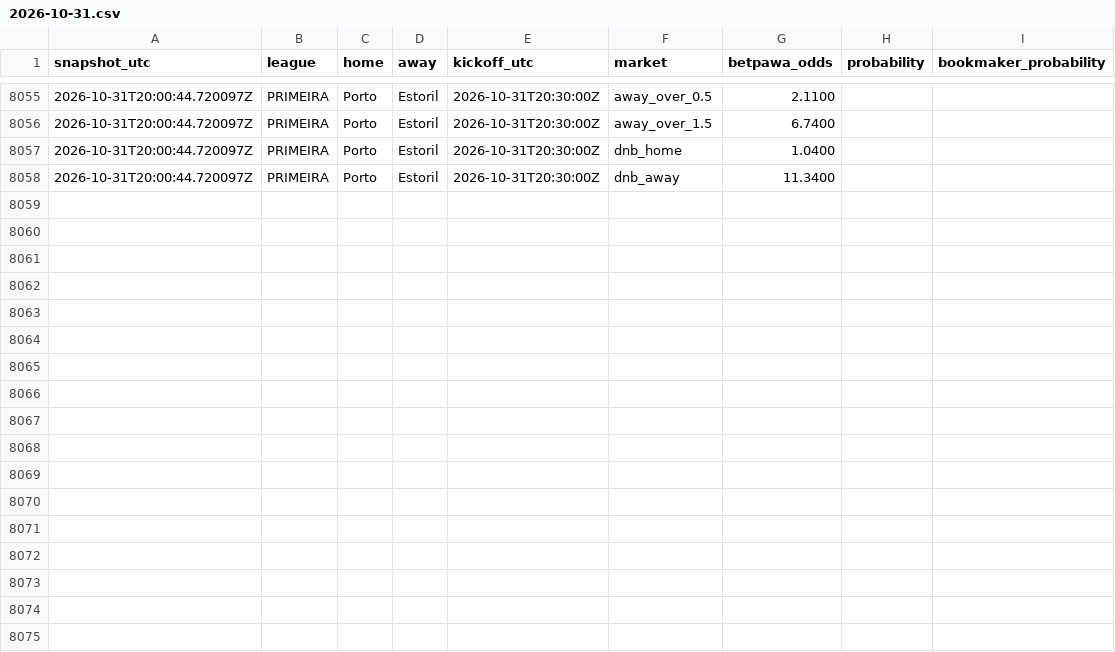
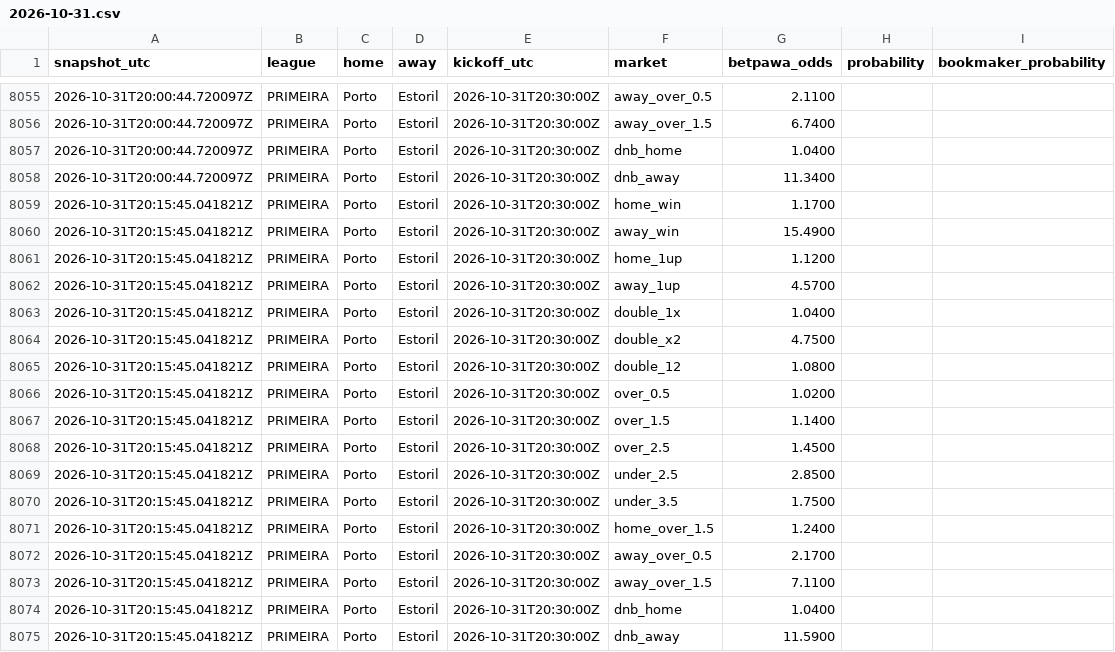
Before and after one commit to Lyzer10/betpred, a CSV file: engine/data/live/prices/2026-10-31.csv, drawn as a sheet; only a part is shown, gaps mark what is left out; the diff names each change by its address in the sheet, - before the commit and + after, or states it on an @@ line.

```diff
--- a/engine/data/live/prices/2026-10-31.csv
+++ b/engine/data/live/prices/2026-10-31.csv
+row 8059: 2026-10-31T20:15:45.041821Z | PRIMEIRA | Porto | Estoril | 2026-10-31T20:30:00Z | home_win | 1.1700
+row 8060: 2026-10-31T20:15:45.041821Z | PRIMEIRA | Porto | Estoril | 2026-10-31T20:30:00Z | away_win | 15.4900
+row 8061: 2026-10-31T20:15:45.041821Z | PRIMEIRA | Porto | Estoril | 2026-10-31T20:30:00Z | home_1up | 1.1200
+row 8062: 2026-10-31T20:15:45.041821Z | PRIMEIRA | Porto | Estoril | 2026-10-31T20:30:00Z | away_1up | 4.5700
+row 8063: 2026-10-31T20:15:45.041821Z | PRIMEIRA | Porto | Estoril | 2026-10-31T20:30:00Z | double_1x | 1.0400
+row 8064: 2026-10-31T20:15:45.041821Z | PRIMEIRA | Porto | Estoril | 2026-10-31T20:30:00Z | double_x2 | 4.7500
+row 8065: 2026-10-31T20:15:45.041821Z | PRIMEIRA | Porto | Estoril | 2026-10-31T20:30:00Z | double_12 | 1.0800
+row 8066: 2026-10-31T20:15:45.041821Z | PRIMEIRA | Porto | Estoril | 2026-10-31T20:30:00Z | over_0.5 | 1.0200
+row 8067: 2026-10-31T20:15:45.041821Z | PRIMEIRA | Porto | Estoril | 2026-10-31T20:30:00Z | over_1.5 | 1.1400
+row 8068: 2026-10-31T20:15:45.041821Z | PRIMEIRA | Porto | Estoril | 2026-10-31T20:30:00Z | over_2.5 | 1.4500
+row 8069: 2026-10-31T20:15:45.041821Z | PRIMEIRA | Porto | Estoril | 2026-10-31T20:30:00Z | under_2.5 | 2.8500
+row 8070: 2026-10-31T20:15:45.041821Z | PRIMEIRA | Porto | Estoril | 2026-10-31T20:30:00Z | under_3.5 | 1.7500
+row 8071: 2026-10-31T20:15:45.041821Z | PRIMEIRA | Porto | Estoril | 2026-10-31T20:30:00Z | home_over_1.5 | 1.2400
+row 8072: 2026-10-31T20:15:45.041821Z | PRIMEIRA | Porto | Estoril | 2026-10-31T20:30:00Z | away_over_0.5 | 2.1700
+row 8073: 2026-10-31T20:15:45.041821Z | PRIMEIRA | Porto | Estoril | 2026-10-31T20:30:00Z | away_over_1.5 | 7.1100
+row 8074: 2026-10-31T20:15:45.041821Z | PRIMEIRA | Porto | Estoril | 2026-10-31T20:30:00Z | dnb_home | 1.0400
+row 8075: 2026-10-31T20:15:45.041821Z | PRIMEIRA | Porto | Estoril | 2026-10-31T20:30:00Z | dnb_away | 11.5900
```
Also changed, not shown: 1 other file.
